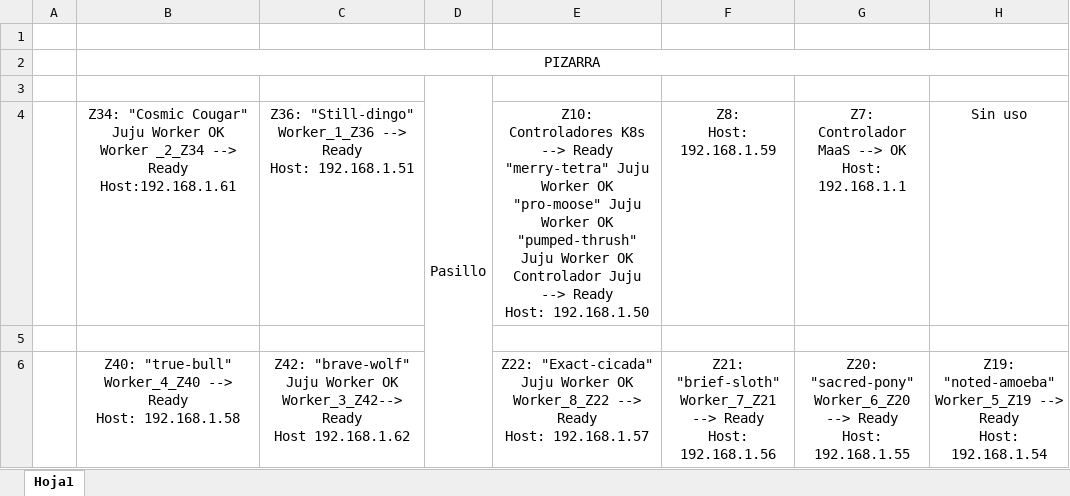
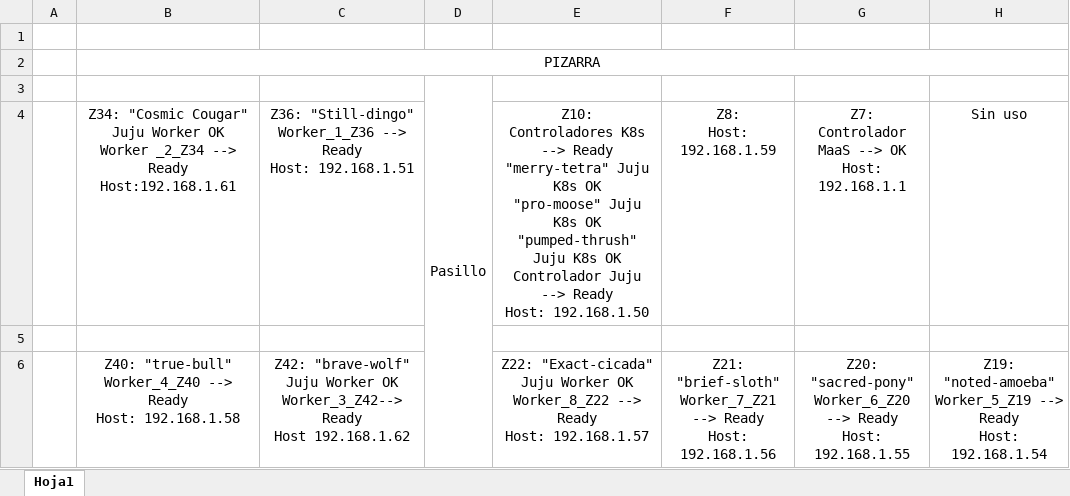
Before and after one commit to teleko-bilbo/servicios-smart-photos-team, an Excel workbook: Practicas/Practica 2/Practica MaaS/MapaEquiposDyD.xlsx, sheet Hoja1, drawn as a sheet; values as stored, in another font and other column widths than the file's, no borders; ↵ is a line break in a cell; the diff names each change by its address in the sheet, - before the commit and + after, or states it on an @@ line.

Commit message:
Update MapaEquiposDyD.xlsx

```diff
--- a/Practicas/Practica 2/Practica MaaS/MapaEquiposDyD.xlsx (sheet Hoja1)
+++ b/Practicas/Practica 2/Practica MaaS/MapaEquiposDyD.xlsx (sheet Hoja1)
-E4: …"merry-tetra" Juju Worker OK ↵ "pro-moose" Juju Worker OK ↵ "pumped-thrush" Juju Worker OK ↵ Controlador…
+E4: …"merry-tetra" Juju K8s OK ↵ "pro-moose" Juju K8s OK ↵ "pumped-thrush" Juju K8s OK ↵ Controlador…
```
